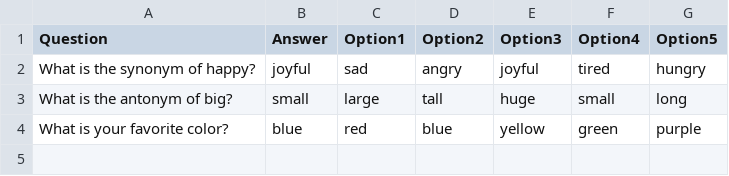
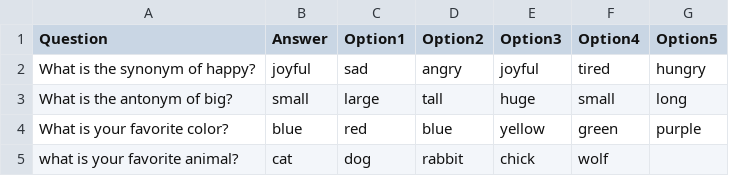
Before and after one commit to JW-1211/Myapps2, a CSV file: quiz_questions.csv, drawn as a sheet.

Commit message:
Update quiz_questions.csv

```diff
--- a/quiz_questions.csv
+++ b/quiz_questions.csv
@@ -4 +4,2 @@ What is the antonym of big?,small,large,tall,huge,small,long
 What is your favorite color?,blue,red,blue,yellow,green,purple
+what is your favorite animal?,cat,dog,rabbit,chick,wolf
```
